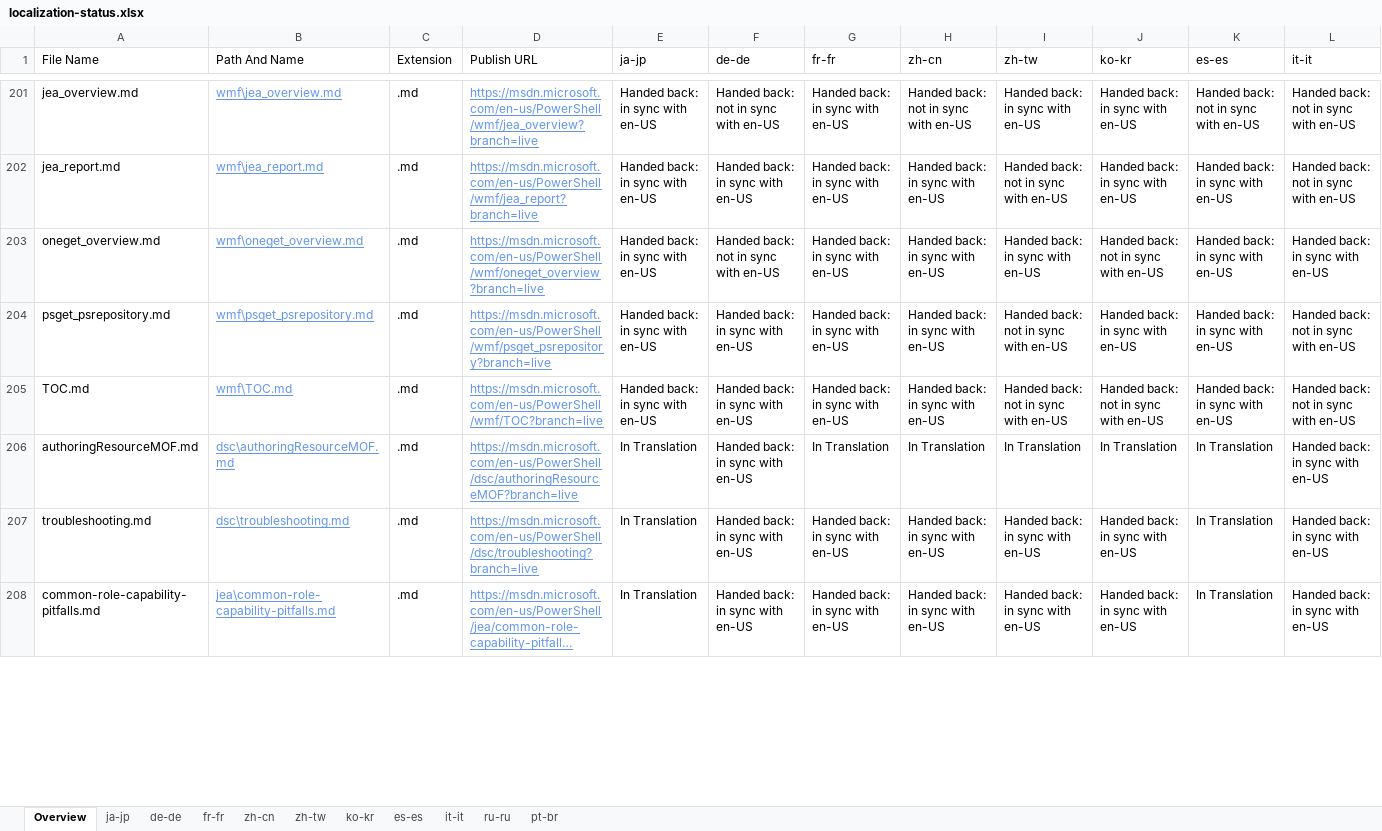
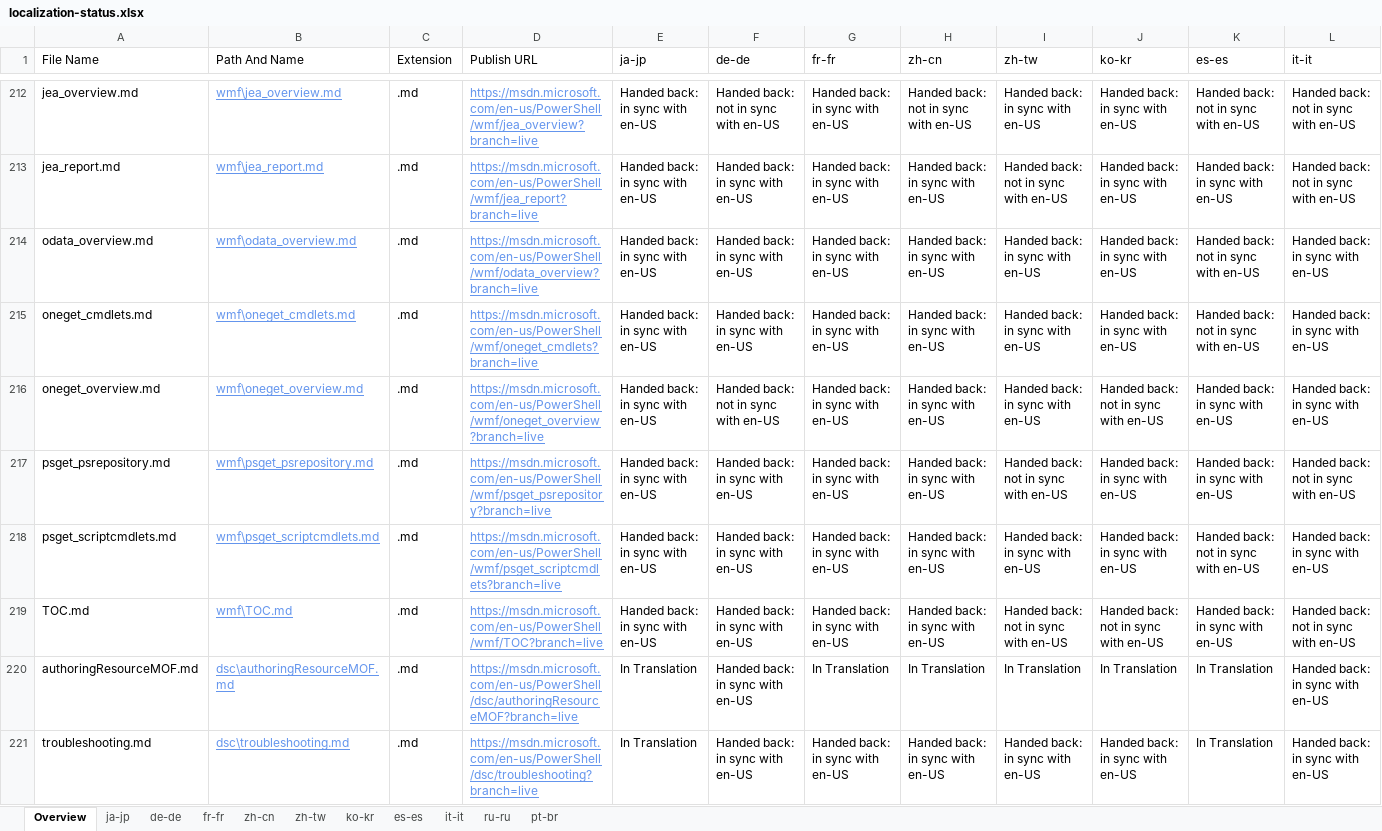
Before and after one commit to SonjaSaltzman/powerShell-Docs.handback, an Excel workbook: ol-handback/PowerShell/powerShell-Docs/live/localization-status.xlsx, sheet Overview, drawn as a sheet; only a part is shown, gaps mark what is left out; the shorter side is filled out with more unchanged rows; long unchanged cells end in …; values as stored, in another font and other column widths than the file's, no borders; table styles not drawn; rows hold the shown columns only; the diff covers the shown part only; the diff names each change by its address in the sheet, - before the commit and + after, or states it on an @@ line.

```diff
--- a/ol-handback/PowerShell/powerShell-Docs/live/localization-status.xlsx (sheet Overview)
+++ b/ol-handback/PowerShell/powerShell-Docs/live/localization-status.xlsx (sheet Overview)
+row 214: odata_overview.md | wmf\odata_overview.md | .md | https://msdn.microsoft.com/en-us/PowerShell/wmf/odata_overview?branch=live | Handed back: in sync with en-US | Handed back: in sync with en-US | Handed back: in sync with en-US | Handed back: in sync with en-US | Handed back: in sync with en-US | Handed back: in sync with en-US | Handed back: not in sync with en-US | Handed back: in sync with en-US
+row 215: oneget_cmdlets.md | wmf\oneget_cmdlets.md | .md | https://msdn.microsoft.com/en-us/PowerShell/wmf/oneget_cmdlets?branch=live | Handed back: in sync with en-US | Handed back: in sync with en-US | Handed back: in sync with en-US | Handed back: in sync with en-US | Handed back: in sync with en-US | Handed back: in sync with en-US | Handed back: not in sync with en-US | Handed back: in sync with en-US
+row 218: psget_scriptcmdlets.md | wmf\psget_scriptcmdlets.md | .md | https://msdn.microsoft.com/en-us/PowerShell/wmf/psget_scriptcmdlets?branch=live | Handed back: in sync with en-US | Handed back: in sync with en-US | Handed back: in sync with en-US | Handed back: in sync with en-US | Handed back: in sync with en-US | Handed back: in sync with en-US | Handed back: not in sync with en-US | Handed back: in sync with en-US
```
Also changed, not shown: 18 added rows and 21 removed rows elsewhere in this sheet, sheet ja-jp, ol-handback/PowerShell/powerShell-Docs/live/handback-status.xlsx.
